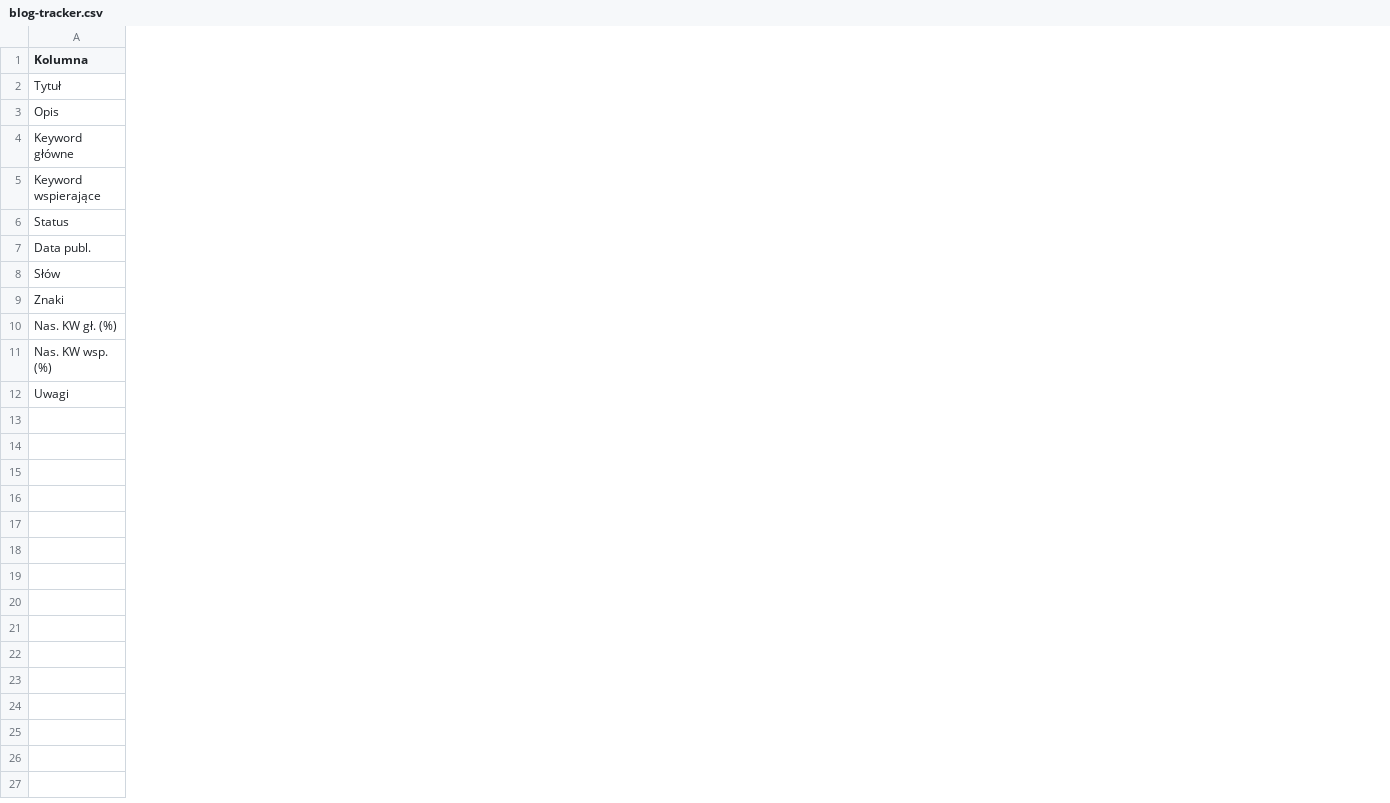
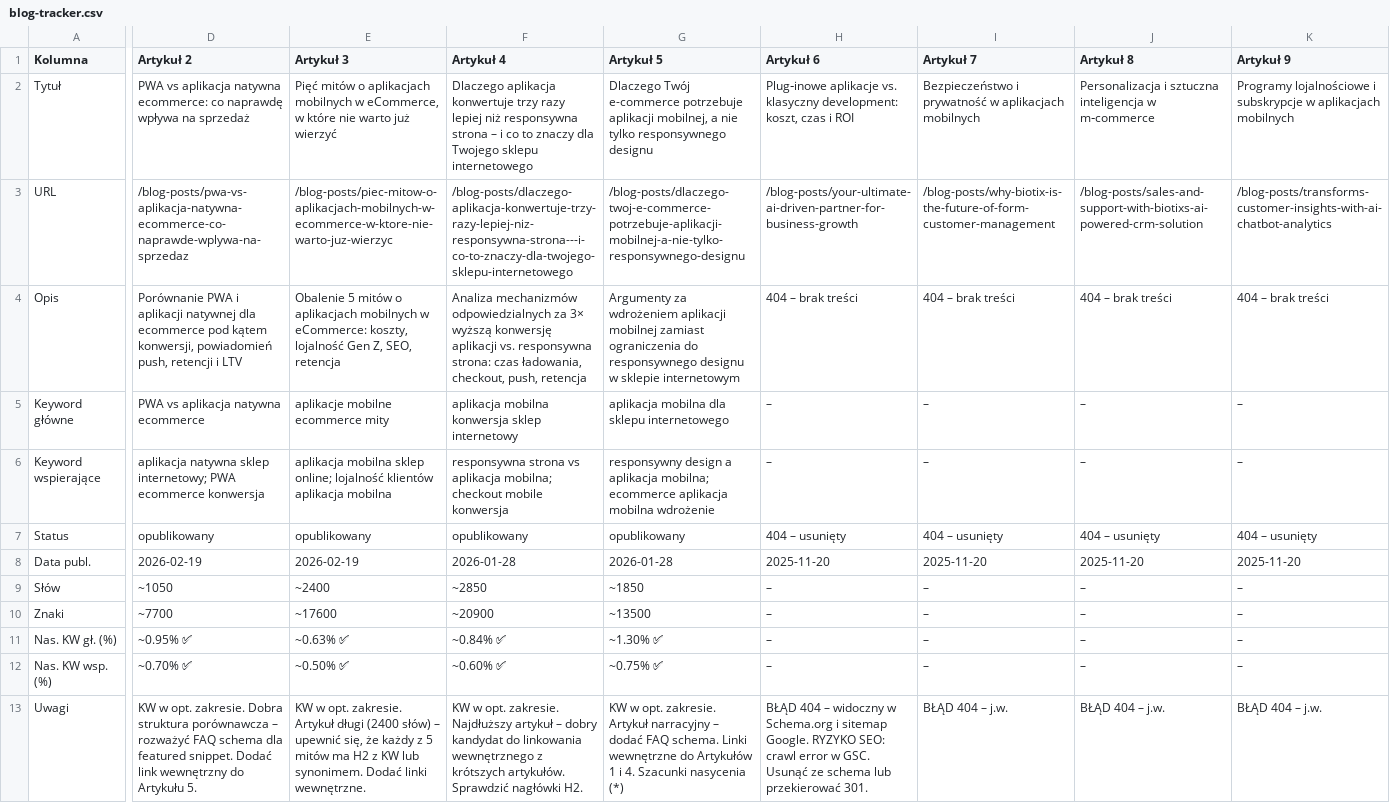
Before and after one commit to marcinrutkowski-hue/cloude, a CSV file: blog-tracker.csv, drawn as a sheet; only a part is shown, gaps mark what is left out; addresses are those after the commit; rows hold the shown columns only; the diff covers the shown part only; the diff names each change by its address in the sheet, - before the commit and + after, or states it on an @@ line.

```diff
--- a/blog-tracker.csv
+++ b/blog-tracker.csv
+column D (Artykuł 2), row 2: PWA vs aplikacja natywna ecommerce: co naprawdę wpływa na sprzedaż; rows 4-13: Porównanie PWA i aplikacji natywnej dla ecommerce pod kątem konwersji, powiadomień push, retencji i LTV | PWA vs aplikacja natywna ecommerce | aplikacja natywna sklep internetowy; PWA ecommerce konwersja | opublikowany | 2026-02-19 | ~1050 | ~7700 | ~0.95% ✅ | ~0.70% ✅ | KW w opt. zakresie. Dobra struktura porównawcza – rozważyć FAQ schema dla featured snippet. Dodać link wewnętrzny do Artykułu 5.
+column E (Artykuł 3), row 2: Pięć mitów o aplikacjach mobilnych w eCommerce, w które nie warto już wierzyć; rows 4-13: Obalenie 5 mitów o aplikacjach mobilnych w eCommerce: koszty, lojalność Gen Z, SEO, retencja | aplikacje mobilne ecommerce mity | aplikacja mobilna sklep online; lojalność klientów aplikacja mobilna | opublikowany | 2026-02-19 | ~2400 | ~17600 | ~0.63% ✅ | ~0.50% ✅ | KW w opt. zakresie. Artykuł długi (2400 słów) – upewnić się, że każdy z 5 mitów ma H2 z KW lub synonimem. Dodać linki wewnętrzne.
+column F (Artykuł 4), row 2: Dlaczego aplikacja konwertuje trzy razy lepiej niż responsywna strona – i co to znaczy dla Twojego sklepu internetowego; rows 4-13: Analiza mechanizmów odpowiedzialnych za 3× wyższą konwersję aplikacji vs. responsywna strona: czas ładowania, checkout, push, retencja | aplikacja mobilna konwersja sklep internetowy | responsywna strona vs aplikacja mobilna; checkout mobile konwersja | opublikowany | 2026-01-28 | ~2850 | ~20900 | ~0.84% ✅ | ~0.60% ✅ | KW w opt. zakresie. Najdłuższy artykuł – dobry kandydat do linkowania wewnętrznego z krótszych artykułów. Sprawdzić nagłówki H2.
+column G (Artykuł 5), row 2: Dlaczego Twój e-commerce potrzebuje aplikacji mobilnej, a nie tylko responsywnego designu; rows 4-13: Argumenty za wdrożeniem aplikacji mobilnej zamiast ograniczenia do responsywnego designu w sklepie internetowym | aplikacja mobilna dla sklepu internetowego | responsywny design a aplikacja mobilna; ecommerce aplikacja mobilna wdrożenie | opublikowany | 2026-01-28 | ~1850 | ~13500 | ~1.30% ✅ | ~0.75% ✅ | KW w opt. zakresie. Artykuł narracyjny – dodać FAQ schema. Linki wewnętrzne do Artykułów 1 i 4. Szacunki nasycenia (*)
+column H (Artykuł 6), row 2: Plug‑inowe aplikacje vs. klasyczny development: koszt, czas i ROI; rows 4-13: 404 – brak treści | – | – | 404 – usunięty | 2025-11-20 | – | – | – | – | BŁĄD 404 – widoczny w Schema.org i sitemap Google. RYZYKO SEO: crawl error w GSC. Usunąć ze schema lub przekierować 301.
+column I (Artykuł 7), row 2: Bezpieczeństwo i prywatność w aplikacjach mobilnych; rows 4-13: 404 – brak treści | – | – | 404 – usunięty | 2025-11-20 | – | – | – | – | BŁĄD 404 – j.w.
+column J (Artykuł 8), row 2: Personalizacja i sztuczna inteligencja w m‑commerce; rows 4-13: 404 – brak treści | – | – | 404 – usunięty | 2025-11-20 | – | – | – | – | BŁĄD 404 – j.w.
+column K (Artykuł 9), row 2: Programy lojalnościowe i subskrypcje w aplikacjach mobilnych; rows 4-13: 404 – brak treści | – | – | 404 – usunięty | 2025-11-20 | – | – | – | – | BŁĄD 404 – j.w.
+row 3: URL | /blog-posts/pwa-vs-aplikacja-natywna-ecommerce-co-naprawde-wplywa-na-sprzedaz | /blog-posts/piec-mitow-o-aplikacjach-mobilnych-w-ecommerce-w-ktore-nie-warto-juz-wierzyc | /blog-posts/dlaczego-aplikacja-konwertuje-trzy-razy-lepiej-niz-responsywna-strona---i-co-to-znaczy-dla-twojego-sklepu-internetowego | /blog-posts/dlaczego-twoj-e-commerce-potrzebuje-aplikacji-mobilnej-a-nie-tylko-responsywnego-designu | /blog-posts/your-ultimate-ai-driven-partner-for-business-growth | /blog-posts/why-biotix-is-the-future-of-form-customer-management | /blog-posts/sales-and-support-with-biotixs-ai-powered-crm-solution | /blog-posts/transforms-customer-insights-with-ai-chatbot-analytics
```
Also changed, not shown: 2 added columns and 3 edited cells elsewhere in this file.
